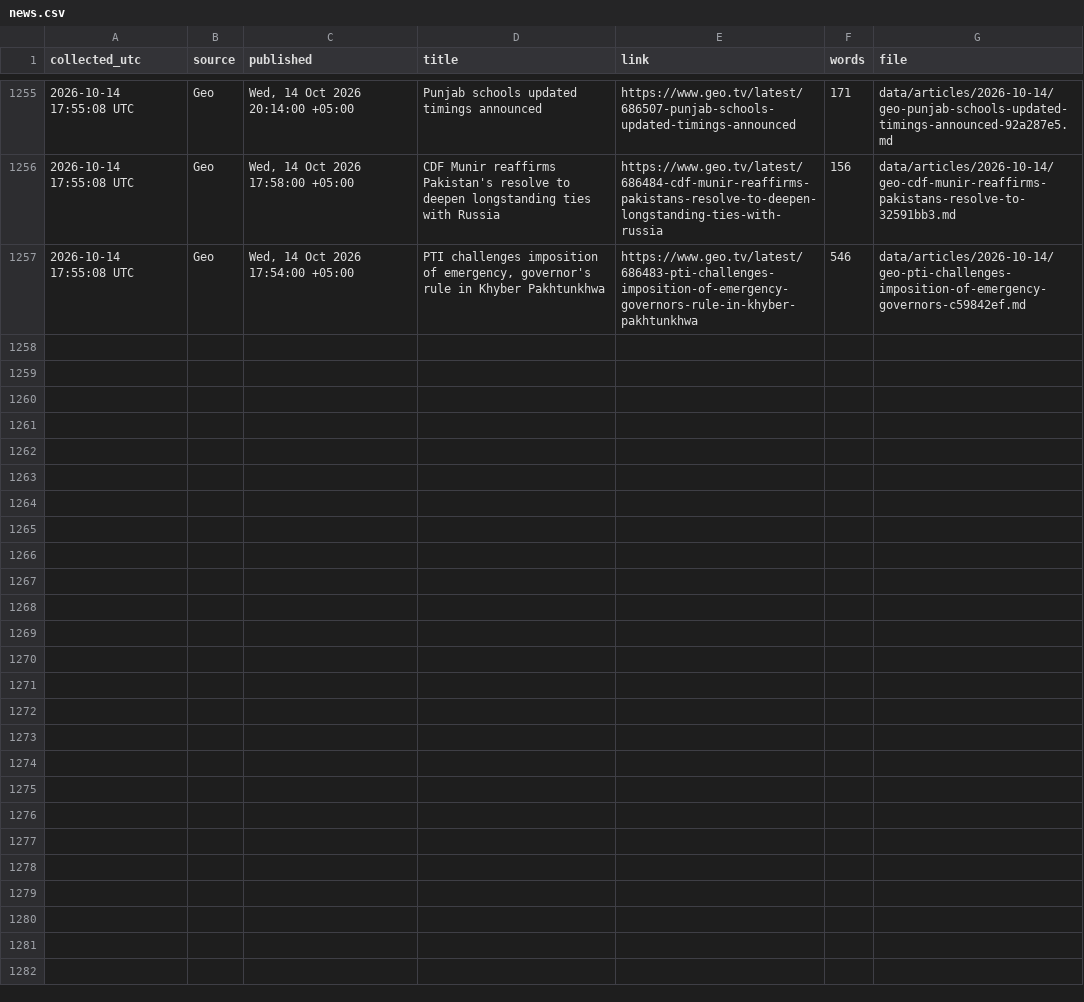
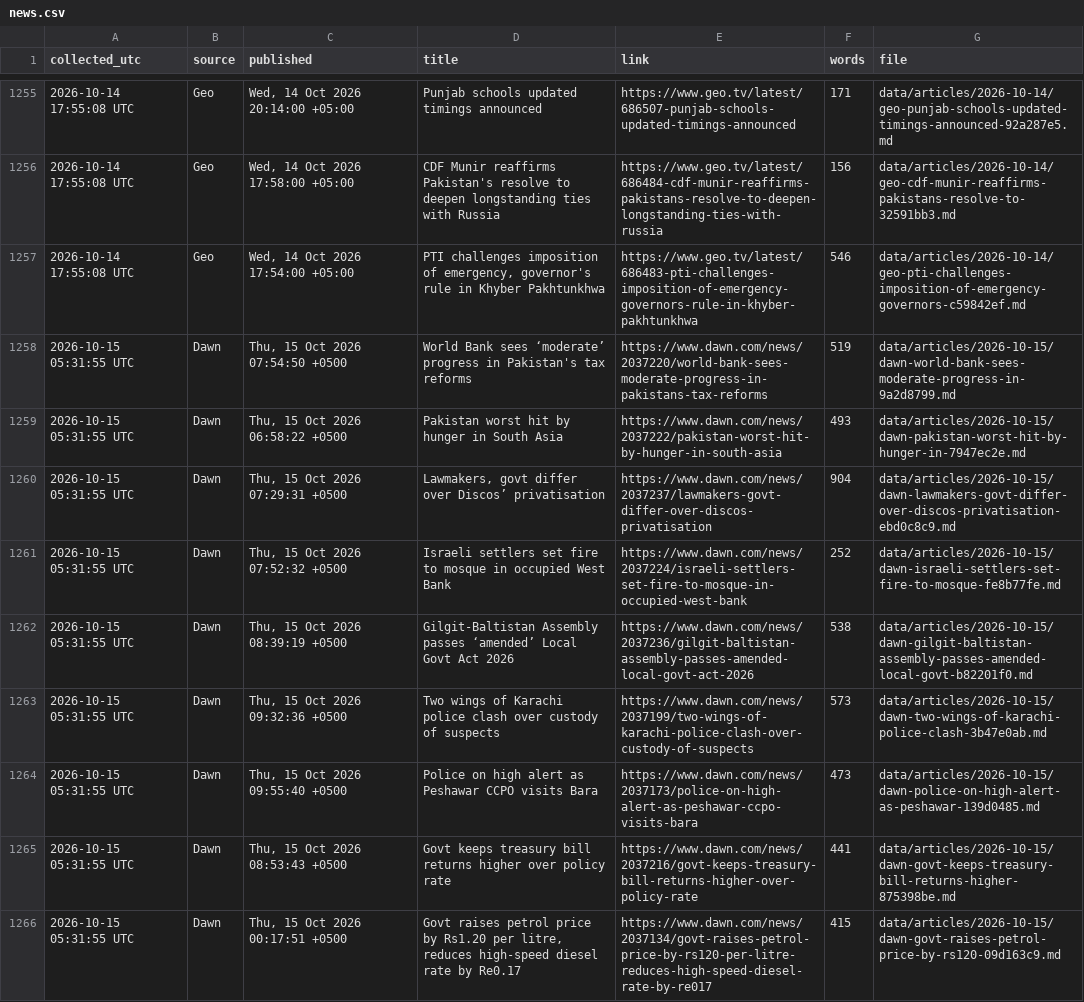
Before and after one commit to galiraza/github-actions-demo, a CSV file: data/news.csv, drawn as a sheet; only a part is shown, gaps mark what is left out; the diff covers the shown part only; the diff names each change by its address in the sheet, - before the commit and + after, or states it on an @@ line.

```diff
--- a/data/news.csv
+++ b/data/news.csv
+row 1258: 2026-10-15 05:31:55 UTC | Dawn | Thu, 15 Oct 2026 07:54:50 +0500 | World Bank sees ‘moderate’ progress in Pakistan's tax reforms | https://www.dawn.com/news/2037220/world-bank-sees-moderate-progress-in-pakistans-tax-reforms | 519 | data/articles/2026-10-15/dawn-world-bank-sees-moderate-progress-in-9a2d8799.md
+row 1259: 2026-10-15 05:31:55 UTC | Dawn | Thu, 15 Oct 2026 06:58:22 +0500 | Pakistan worst hit by hunger in South Asia | https://www.dawn.com/news/2037222/pakistan-worst-hit-by-hunger-in-south-asia | 493 | data/articles/2026-10-15/dawn-pakistan-worst-hit-by-hunger-in-7947ec2e.md
+row 1260: 2026-10-15 05:31:55 UTC | Dawn | Thu, 15 Oct 2026 07:29:31 +0500 | Lawmakers, govt differ over Discos’ privatisation | https://www.dawn.com/news/2037237/lawmakers-govt-differ-over-discos-privatisation | 904 | data/articles/2026-10-15/dawn-lawmakers-govt-differ-over-discos-privatisation-ebd0c8c9.md
+row 1261: 2026-10-15 05:31:55 UTC | Dawn | Thu, 15 Oct 2026 07:52:32 +0500 | Israeli settlers set fire to mosque in occupied West Bank | https://www.dawn.com/news/2037224/israeli-settlers-set-fire-to-mosque-in-occupied-west-bank | 252 | data/articles/2026-10-15/dawn-israeli-settlers-set-fire-to-mosque-fe8b77fe.md
+row 1262: 2026-10-15 05:31:55 UTC | Dawn | Thu, 15 Oct 2026 08:39:19 +0500 | Gilgit-Baltistan Assembly passes ‘amended’ Local Govt Act 2026 | https://www.dawn.com/news/2037236/gilgit-baltistan-assembly-passes-amended-local-govt-act-2026 | 538 | data/articles/2026-10-15/dawn-gilgit-baltistan-assembly-passes-amended-local-govt-b82201f0.md
+row 1263: 2026-10-15 05:31:55 UTC | Dawn | Thu, 15 Oct 2026 09:32:36 +0500 | Two wings of Karachi police clash over custody of suspects | https://www.dawn.com/news/2037199/two-wings-of-karachi-police-clash-over-custody-of-suspects | 573 | data/articles/2026-10-15/dawn-two-wings-of-karachi-police-clash-3b47e0ab.md
+row 1264: 2026-10-15 05:31:55 UTC | Dawn | Thu, 15 Oct 2026 09:55:40 +0500 | Police on high alert as Peshawar CCPO visits Bara | https://www.dawn.com/news/2037173/police-on-high-alert-as-peshawar-ccpo-visits-bara | 473 | data/articles/2026-10-15/dawn-police-on-high-alert-as-peshawar-139d0485.md
+row 1265: 2026-10-15 05:31:55 UTC | Dawn | Thu, 15 Oct 2026 08:53:43 +0500 | Govt keeps treasury bill returns higher over policy rate | https://www.dawn.com/news/2037216/govt-keeps-treasury-bill-returns-higher-over-policy-rate | 441 | data/articles/2026-10-15/dawn-govt-keeps-treasury-bill-returns-higher-875398be.md
+row 1266: 2026-10-15 05:31:55 UTC | Dawn | Thu, 15 Oct 2026 00:17:51 +0500 | Govt raises petrol price by Rs1.20 per litre, reduces high-speed diesel rate by Re0.17 | https://www.dawn.com/news/2037134/govt-raises-petrol-price-by-rs120-per-litre-reduces-high-speed-diesel-rate-by-re017 | 415 | data/articles/2026-10-15/dawn-govt-raises-petrol-price-by-rs120-09d163c9.md
```
Also changed, not shown: 8 added rows elsewhere in this file, 18 other files.
